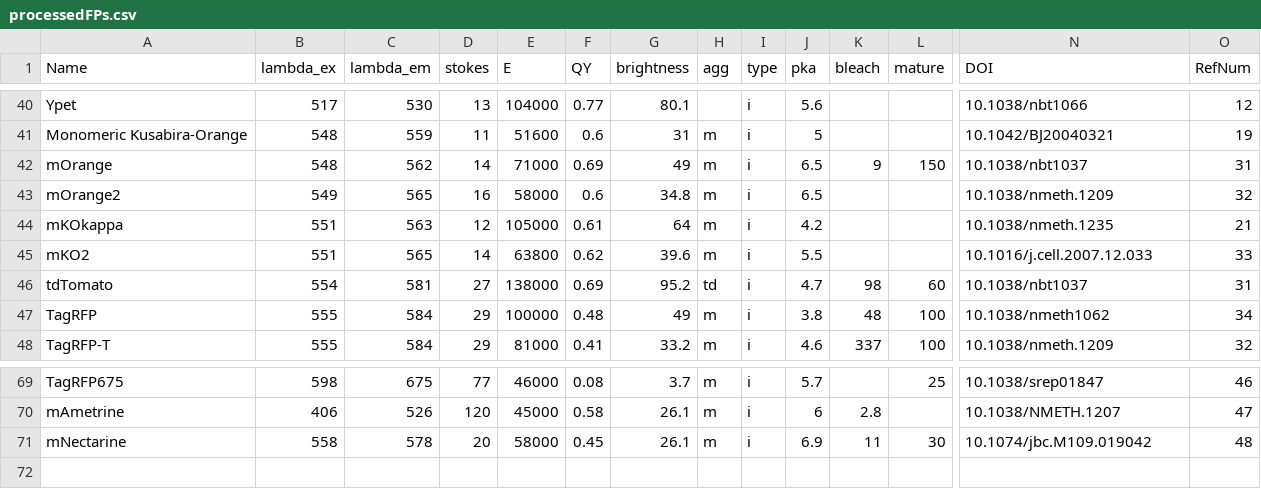
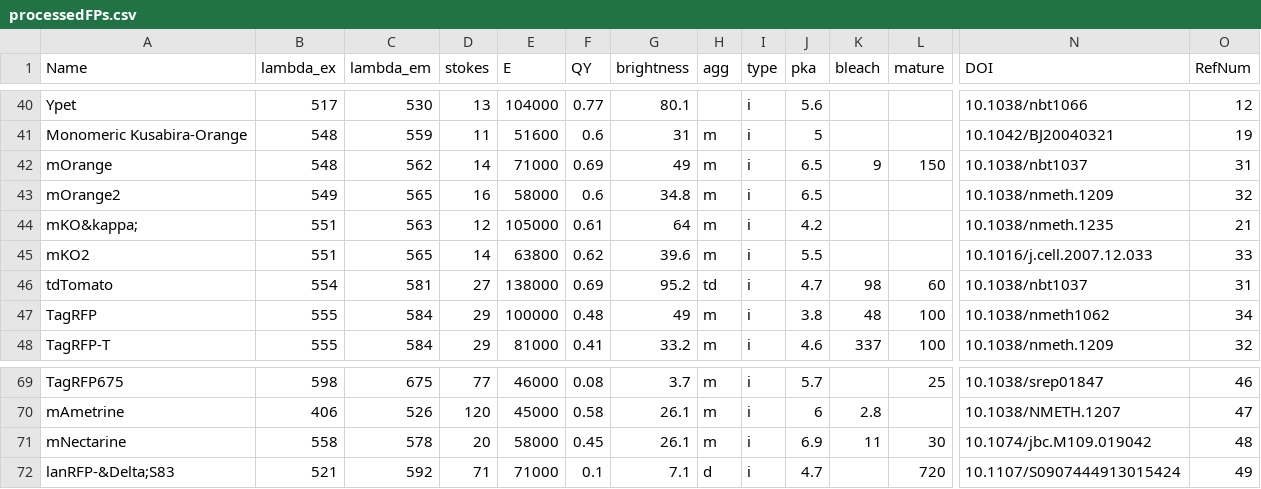
Before and after one commit to kthorn/FPvisualization, a CSV file: processedFPs.csv, drawn as a sheet; only a part is shown, gaps mark what is left out; rows hold the shown columns only; the diff names each change by its address in the sheet, - before the commit and + after, or states it on an @@ line.

Commit message:
Added lanRFP; allowed html entities in names

```diff
--- a/processedFPs.csv
+++ b/processedFPs.csv
-A44 (Name): mKOkappa
+A44 (Name): mKO&kappa;
+row 72: lanRFP-&Delta;S83 | 521 | 592 | 71 | 71000 | 0.1 | 7.1 | d | i | 4.7 |  | 720 | 10.1107/S0907444913015424 | 49
```
Also changed, not shown: FPs.csv, 2 other files.
